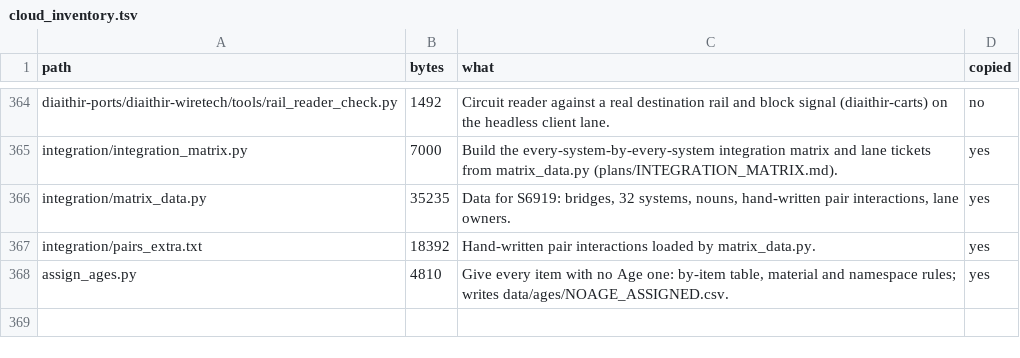
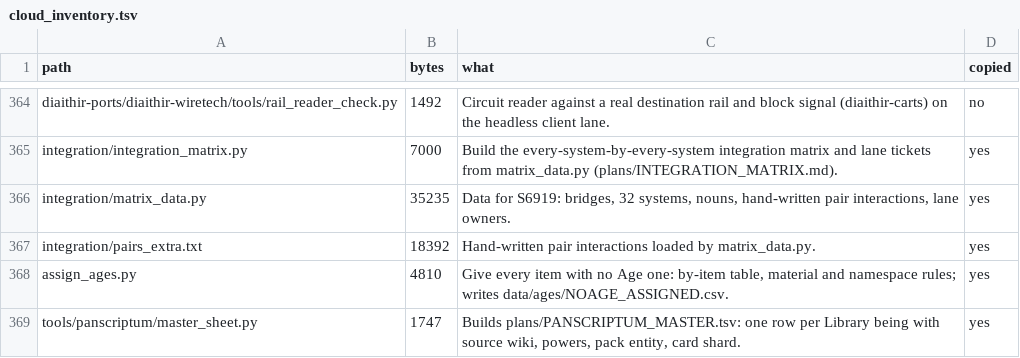
Before and after one commit to GeddyLifeson/Global-Repo, a TSV file: cloud_inventory.tsv, drawn as a sheet; only a part is shown, gaps mark what is left out; the diff names each change by its address in the sheet, - before the commit and + after, or states it on an @@ line.

```diff
--- a/cloud_inventory.tsv
+++ b/cloud_inventory.tsv
+row 369: tools/panscriptum/master_sheet.py | 1747 | Builds plans/PANSCRIPTUM_MASTER.tsv: one row per Library being with source wiki, powers, pack entity, card shard. | yes
```
Also changed, not shown: ids.tsv.
